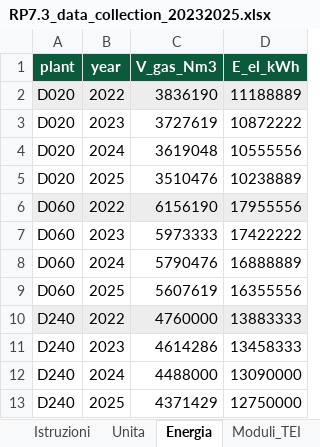
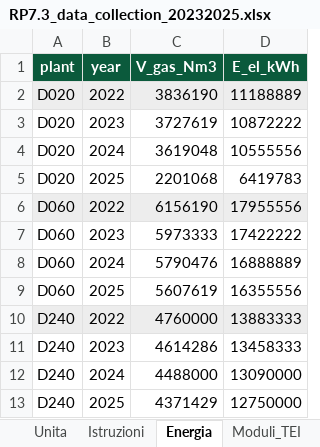
Before and after one commit to Aristofane7/Progetto-MIMIT-START, an Excel workbook: RP7.3_data_collection_20232025.xlsx, sheet Energia, drawn as a sheet; values as stored, in another font and other column widths than the file's, no borders; the diff names each change by its address in the sheet, - before the commit and + after, or states it on an @@ line.

```diff
--- a/RP7.3_data_collection_20232025.xlsx (sheet Energia)
+++ b/RP7.3_data_collection_20232025.xlsx (sheet Energia)
@@ sheet tab order changed: Unita | Istruzioni | Energia | Moduli_TEI @@
-C5 (V_gas_Nm3): 3510476
+C5 (V_gas_Nm3): 2201068
-D5 (E_el_kWh): 10238889
+D5 (E_el_kWh): 6419783
```
Also changed, not shown: sheet Unita, sheet Moduli_TEI, sheet Moduli_SFA, sheet Moduli_EFA, sheet Moduli_EcoFA, other sheet tabs, RP7.3_calculation_log.xlsx, start-iids/data/reference/RP7.3_calculation_log.xlsx, 14 other files.
